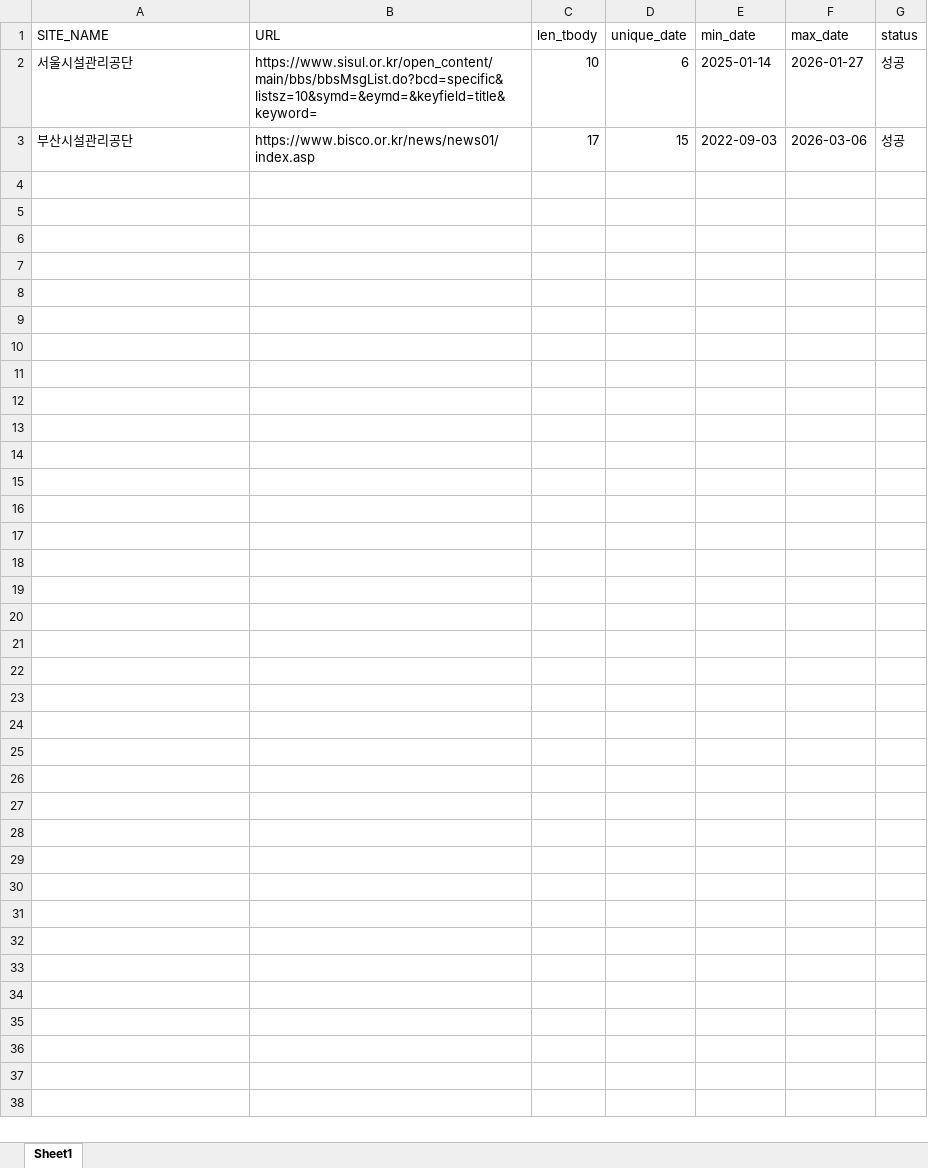
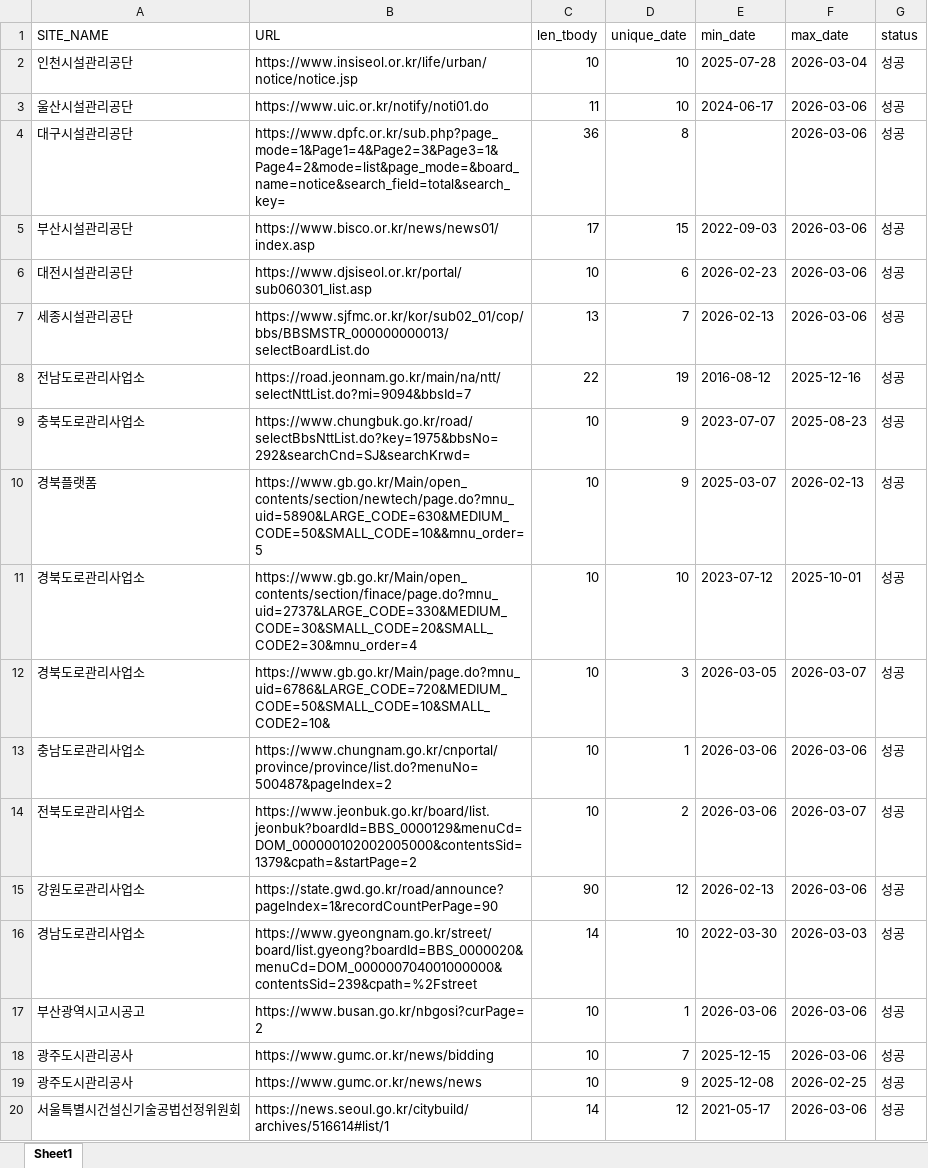
Before and after one commit to kangdotsukha-oss/crawl-project, an Excel workbook: df_log_20260307.xlsx, sheet Sheet1, drawn as a sheet; only a part is shown; values as stored, in another font and other column widths than the file's, no borders; removed rows and columns are numbered as before the commit, all else as after; the diff covers the shown part only; the diff names each change by its address in the sheet, - before the commit and + after, or states it on an @@ line.

```diff
--- a/df_log_20260307.xlsx (sheet Sheet1)
+++ b/df_log_20260307.xlsx (sheet Sheet1)
-row 2: 서울시설관리공단 | https://www.sisul.or.kr/open_content/main/bbs/bbsMsgList.do?bcd=specific&listsz=10&symd=&eymd=&keyfield=title&keyword= | 10 | 6 | 2025-01-14 | 2026-01-27 | 성공
+row 2: 인천시설관리공단 | https://www.insiseol.or.kr/life/urban/notice/notice.jsp | 10 | 10 | 2025-07-28 | 2026-03-04 | 성공
+row 3: 울산시설관리공단 | https://www.uic.or.kr/notify/noti01.do | 11 | 10 | 2024-06-17 | 2026-03-06 | 성공
+row 4: 대구시설관리공단 | https://www.dpfc.or.kr/sub.php?page_mode=1&Page1=4&Page2=3&Page3=1&Page4=2&mode=list&page_mode=&board_name=notice&search_field=total&search_key= | 36 | 8 |  | 2026-03-06 | 성공
+row 6: 대전시설관리공단 | https://www.djsiseol.or.kr/portal/sub060301_list.asp | 10 | 6 | 2026-02-23 | 2026-03-06 | 성공
+row 7: 세종시설관리공단 | https://www.sjfmc.or.kr/kor/sub02_01/cop/bbs/BBSMSTR_000000000013/selectBoardList.do | 13 | 7 | 2026-02-13 | 2026-03-06 | 성공
+row 8: 전남도로관리사업소 | https://road.jeonnam.go.kr/main/na/ntt/selectNttList.do?mi=9094&bbsId=7 | 22 | 19 | 2016-08-12 | 2025-12-16 | 성공
+row 9: 충북도로관리사업소 | https://www.chungbuk.go.kr/road/selectBbsNttList.do?key=1975&bbsNo=292&searchCnd=SJ&searchKrwd= | 10 | 9 | 2023-07-07 | 2025-08-23 | 성공
+row 10: 경북플랫폼 | https://www.gb.go.kr/Main/open_contents/section/newtech/page.do?mnu_uid=5890&LARGE_CODE=630&MEDIUM_CODE=50&SMALL_CODE=10&&mnu_order=5 | 10 | 9 | 2025-03-07 | 2026-02-13 | 성공
+row 11: 경북도로관리사업소 | https://www.gb.go.kr/Main/open_contents/section/finace/page.do?mnu_uid=2737&LARGE_CODE=330&MEDIUM_CODE=30&SMALL_CODE=20&SMALL_CODE2=30&mnu_order=4 | 10 | 10 | 2023-07-12 | 2025-10-01 | 성공
+row 12: 경북도로관리사업소 | https://www.gb.go.kr/Main/page.do?mnu_uid=6786&LARGE_CODE=720&MEDIUM_CODE=50&SMALL_CODE=10&SMALL_CODE2=10& | 10 | 3 | 2026-03-05 | 2026-03-07 | 성공
+row 13: 충남도로관리사업소 | https://www.chungnam.go.kr/cnportal/province/province/list.do?menuNo=500487&pageIndex=2 | 10 | 1 | 2026-03-06 | 2026-03-06 | 성공
+row 14: 전북도로관리사업소 | https://www.jeonbuk.go.kr/board/list.jeonbuk?boardId=BBS_0000129&menuCd=DOM_000000102002005000&contentsSid=1379&cpath=&startPage=2 | 10 | 2 | 2026-03-06 | 2026-03-07 | 성공
+row 15: 강원도로관리사업소 | https://state.gwd.go.kr/road/announce?pageIndex=1&recordCountPerPage=90 | 90 | 12 | 2026-02-13 | 2026-03-06 | 성공
+row 16: 경남도로관리사업소 | https://www.gyeongnam.go.kr/street/board/list.gyeong?boardId=BBS_0000020&menuCd=DOM_000000704001000000&contentsSid=239&cpath=%2Fstreet | 14 | 10 | 2022-03-30 | 2026-03-03 | 성공
+row 17: 부산광역시고시공고 | https://www.busan.go.kr/nbgosi?curPage=2 | 10 | 1 | 2026-03-06 | 2026-03-06 | 성공
+row 18: 광주도시관리공사 | https://www.gumc.or.kr/news/bidding | 10 | 7 | 2025-12-15 | 2026-03-06 | 성공
+row 19: 광주도시관리공사 | https://www.gumc.or.kr/news/news | 10 | 9 | 2025-12-08 | 2026-02-25 | 성공
+row 20: 서울특별시건설신기술공법선정위원회 | https://news.seoul.go.kr/citybuild/archives/516614#list/1 | 14 | 12 | 2021-05-17 | 2026-03-06 | 성공
```
Also changed, not shown: 210 added rows elsewhere in this sheet, 2 other files.
